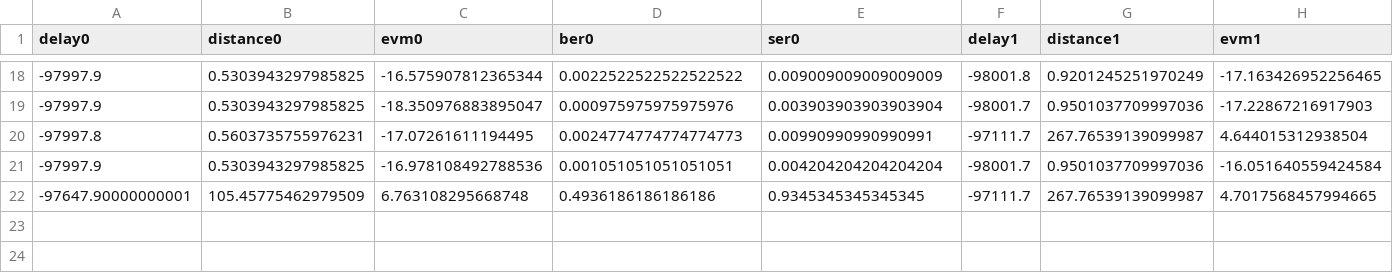
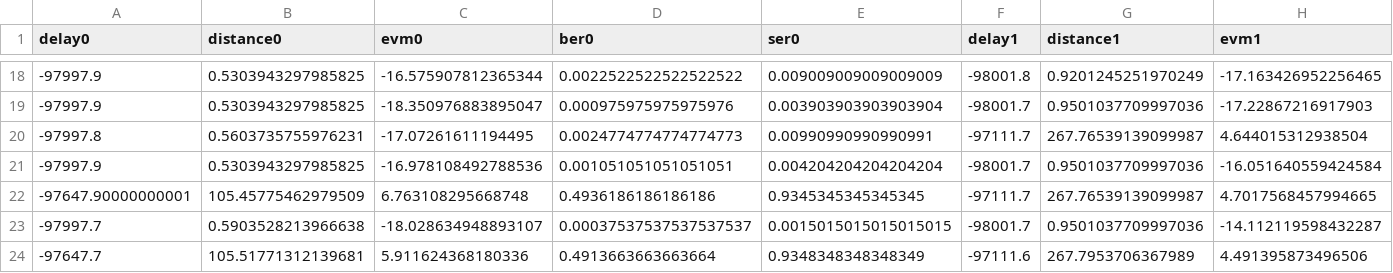
Before and after one commit to osherlock1/OFDM-Sense, a CSV file: experiments/test5.csv, drawn as a sheet; only a part is shown, gaps mark what is left out; rows hold the shown columns only; the diff names each change by its address in the sheet, - before the commit and + after, or states it on an @@ line.

```diff
--- a/experiments/test5.csv
+++ b/experiments/test5.csv
+row 23: -97997.7 | 0.5903528213966638 | -18.028634948893107 | 0.00037537537537537537 | 0.0015015015015015015 | -98001.7 | 0.9501037709997036 | -14.112119598432287
+row 24: -97647.7 | 105.51771312139681 | 5.911624368180336 | 0.4913663663663664 | 0.9348348348348349 | -97111.6 | 267.7953706367989 | 4.491395873496506
```
Also changed, not shown: experiments/new_delay_calc.csv, 1 other file.
